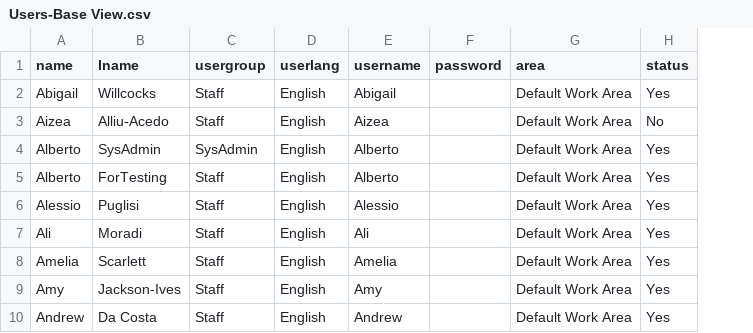
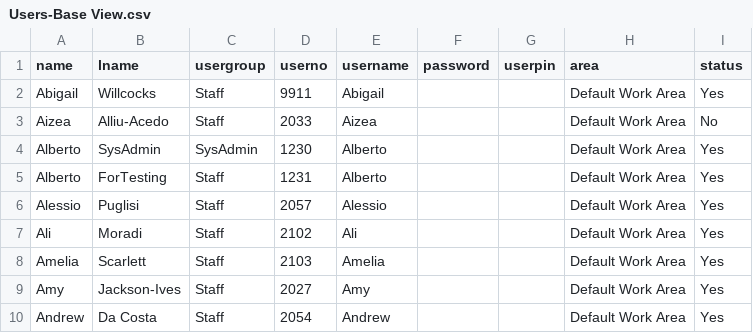
Before and after one commit to A0M0305/AdvDatabaseProject_CRUD, a CSV file: csv/Users-Base View.csv, drawn as a sheet; only a part is shown; removed rows and columns are numbered as before the commit, all else as after; the diff names each change by its address in the sheet, - before the commit and + after, or states it on an @@ line.

```diff
--- a/csv/Users-Base View.csv
+++ b/csv/Users-Base View.csv
-column D (userlang), rows 2-10: all English
+column D (userno), rows 2-10: 9911 | 2033 | 1230 | 1231 | 2057 | 2102 | 2103 | 2027 | 2054
+column G (userpin), empty
```
Also changed, not shown: 10 other files.
